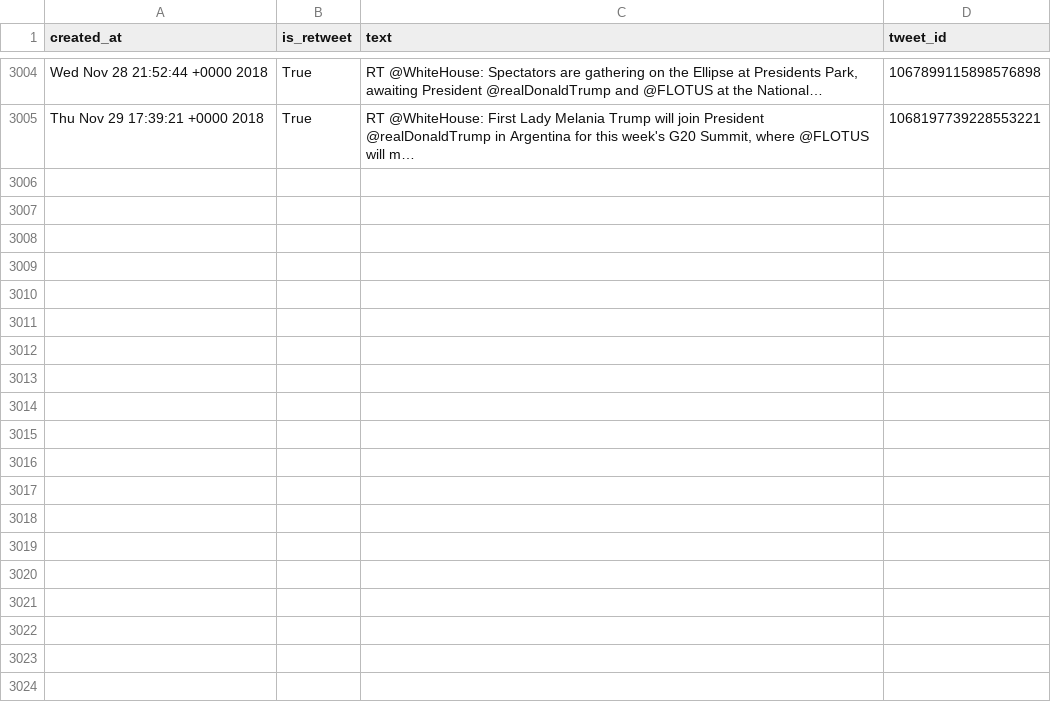
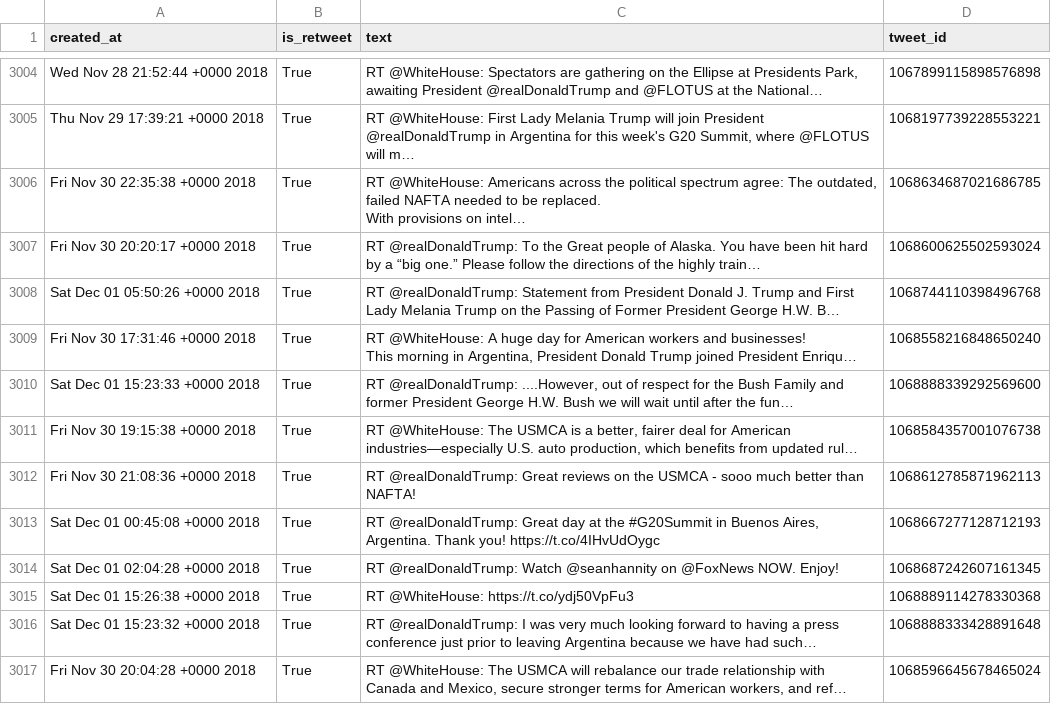
Before and after one commit to cpenalobel/sportsdata, a CSV file: twets/potus.csv, drawn as a sheet; only a part is shown, gaps mark what is left out; ↵ is a line break in a cell; the diff names each change by its address in the sheet, - before the commit and + after, or states it on an @@ line.

```diff
--- a/twets/potus.csv
+++ b/twets/potus.csv
+row 3006: Fri Nov 30 22:35:38 +0000 2018 | True | RT @WhiteHouse: Americans across the political spectrum agree: The outdated, failed NAFTA needed to be replaced. ↵ With provisions on intel… | 1068634687021686785
+row 3007: Fri Nov 30 20:20:17 +0000 2018 | True | RT @realDonaldTrump: To the Great people of Alaska. You have been hit hard by a “big one.” Please follow the directions of the highly train… | 1068600625502593024
+row 3008: Sat Dec 01 05:50:26 +0000 2018 | True | RT @realDonaldTrump: Statement from President Donald J. Trump and First Lady Melania Trump on the Passing of Former President George H.W. B… | 1068744110398496768
+row 3009: Fri Nov 30 17:31:46 +0000 2018 | True | RT @WhiteHouse: A huge day for American workers and businesses! ↵ This morning in Argentina, President Donald Trump joined President Enriqu… | 1068558216848650240
+row 3010: Sat Dec 01 15:23:33 +0000 2018 | True | RT @realDonaldTrump: ....However, out of respect for the Bush Family and former President George H.W. Bush we will wait until after the fun… | 1068888339292569600
+row 3011: Fri Nov 30 19:15:38 +0000 2018 | True | RT @WhiteHouse: The USMCA is a better, fairer deal for American industries—especially U.S. auto production, which benefits from updated rul… | 1068584357001076738
+row 3012: Fri Nov 30 21:08:36 +0000 2018 | True | RT @realDonaldTrump: Great reviews on the USMCA - sooo much better than NAFTA! | 1068612785871962113
+row 3013: Sat Dec 01 00:45:08 +0000 2018 | True | RT @realDonaldTrump: Great day at the #G20Summit in Buenos Aires, Argentina. Thank you! https://t.co/4IHvUdOygc | 1068667277128712193
+row 3014: Sat Dec 01 02:04:28 +0000 2018 | True | RT @realDonaldTrump: Watch @seanhannity on @FoxNews NOW. Enjoy! | 1068687242607161345
+row 3015: Sat Dec 01 15:26:38 +0000 2018 | True | RT @WhiteHouse: https://t.co/ydj50VpFu3 | 1068889114278330368
+row 3016: Sat Dec 01 15:23:32 +0000 2018 | True | RT @realDonaldTrump: I was very much looking forward to having a press conference just prior to leaving Argentina because we have had such… | 1068888333428891648
+row 3017: Fri Nov 30 20:04:28 +0000 2018 | True | RT @WhiteHouse: The USMCA will rebalance our trade relationship with Canada and Mexico, secure stronger terms for American workers, and ref… | 1068596645678465024
```
Also changed, not shown: twets/realdonaldtrump.csv, twets/vp.csv, 1 other file.
